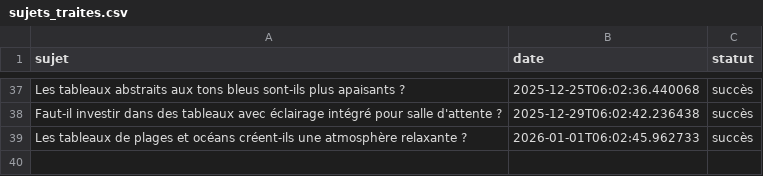
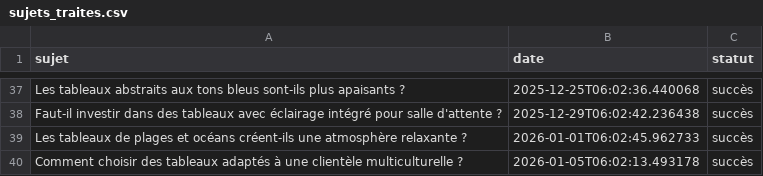
Before and after one commit to Metalosmose21/Salle-d-attente-1, a CSV file: sujets_traites.csv, drawn as a sheet; only a part is shown, gaps mark what is left out; the diff names each change by its address in the sheet, - before the commit and + after, or states it on an @@ line.

```diff
--- a/sujets_traites.csv
+++ b/sujets_traites.csv
+row 40: Comment choisir des tableaux adaptés à une clientèle multiculturelle ? | 2026-01-05T06:02:13.493178 | succès
```
Also changed, not shown: sujets.csv.
